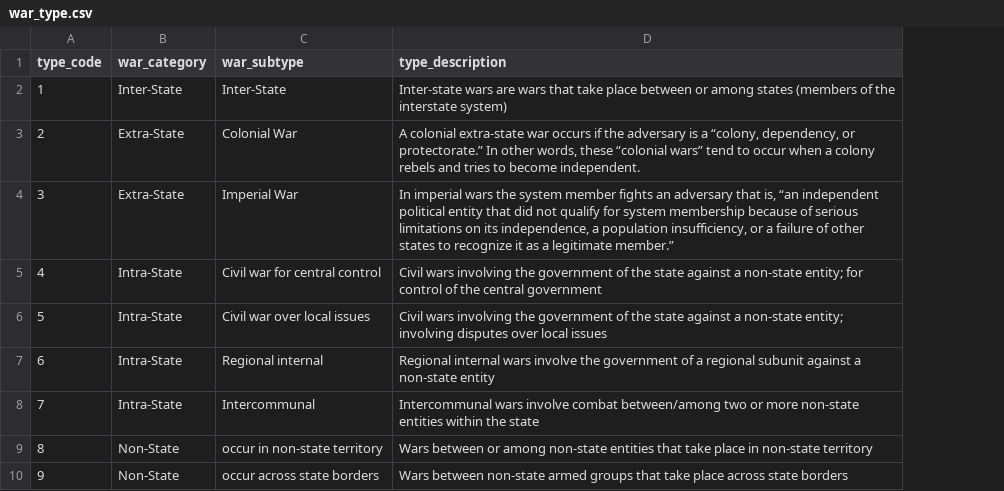
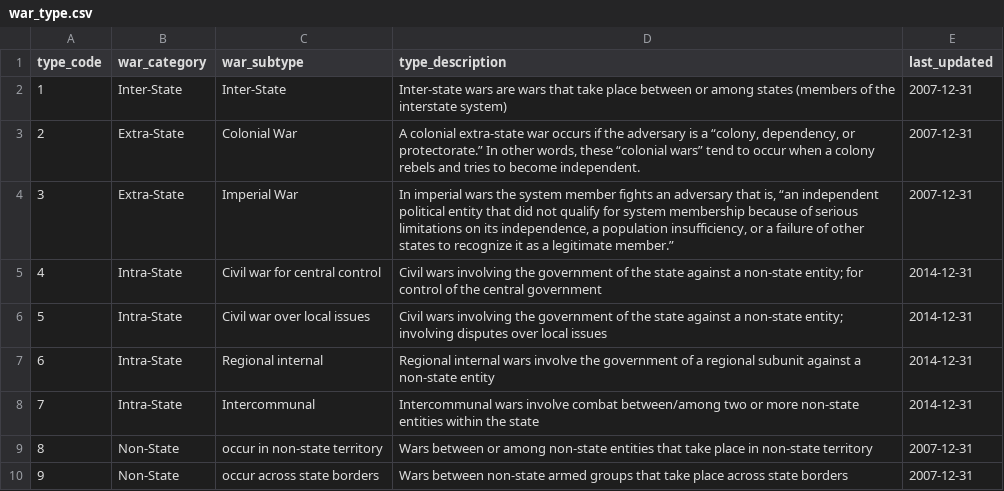
Before and after one commit to jenna-jordan/correlates-of-war, a CSV file: data/processed/war_type.csv, drawn as a sheet; the diff names each change by its address in the sheet, - before the commit and + after, or states it on an @@ line.

Commit message:
add war_type, work on war_participant dates

```diff
--- a/data/processed/war_type.csv
+++ b/data/processed/war_type.csv
+column E (last_updated), rows 2-10: 2007-12-31 | 2007-12-31 | 2007-12-31 | 2014-12-31 | 2014-12-31 | 2014-12-31 | 2014-12-31 | 2007-12-31 | 2007-12-31
```
Also changed, not shown: 3 other files.
